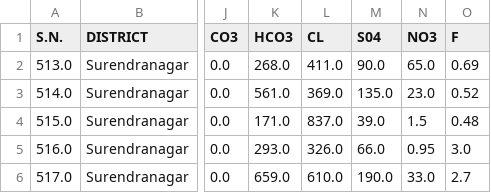
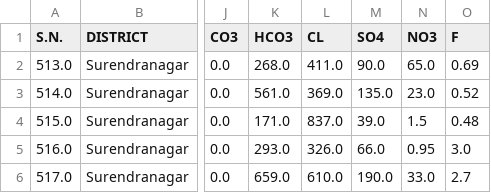
Before and after one commit to Ethan0456/Major-Project, a CSV file: refined-data/tabula-Gujarat_State_Year_Book_2021-22.csv, drawn as a sheet; only a part is shown, gaps mark what is left out; the diff names each change by its address in the sheet, - before the commit and + after, or states it on an @@ line.

Commit message:
SO4 column name fix

```diff
--- a/refined-data/tabula-Gujarat_State_Year_Book_2021-22.csv
+++ b/refined-data/tabula-Gujarat_State_Year_Book_2021-22.csv
-M1: S04
+M1: SO4
```
